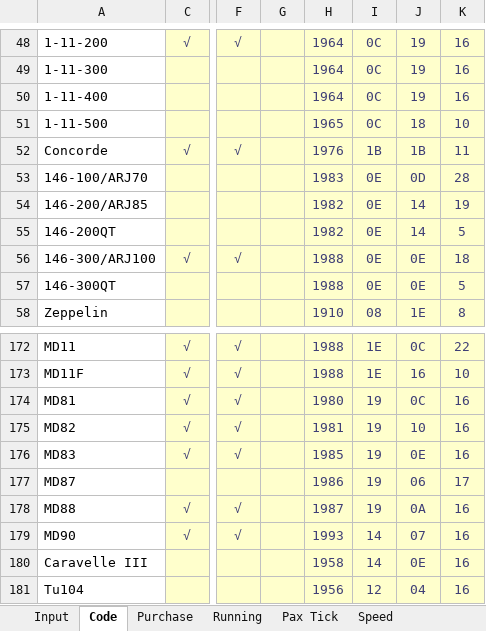
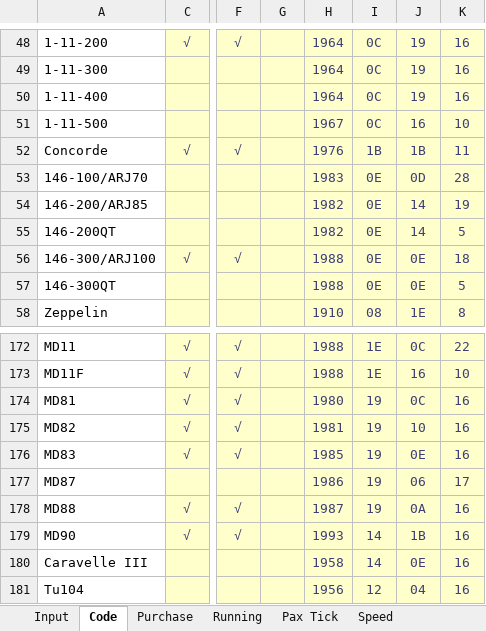
Before and after one commit to RvP93/WorldAirlinersSet, an Excel workbook: documentation/New_Coding_Table.xlsx, sheet Code, drawn as a sheet; only a part is shown, gaps mark what is left out; values as stored, in another font and other column widths than the file's, no borders; conditional formats not drawn; the diff names each change by its address in the sheet, - before the commit and + after, or states it on an @@ line.

```diff
--- a/documentation/New_Coding_Table.xlsx (sheet Code)
+++ b/documentation/New_Coding_Table.xlsx (sheet Code)
-H51: 1965
+H51: 1967
-J51: 18
+J51: 16
-J179: 07
+J179: 1B
```
Also changed, not shown: sheet Input, documentation/Fixes and overviews.xlsx, documentation/WAS Tracking Table.xlsx, 1 other file.
